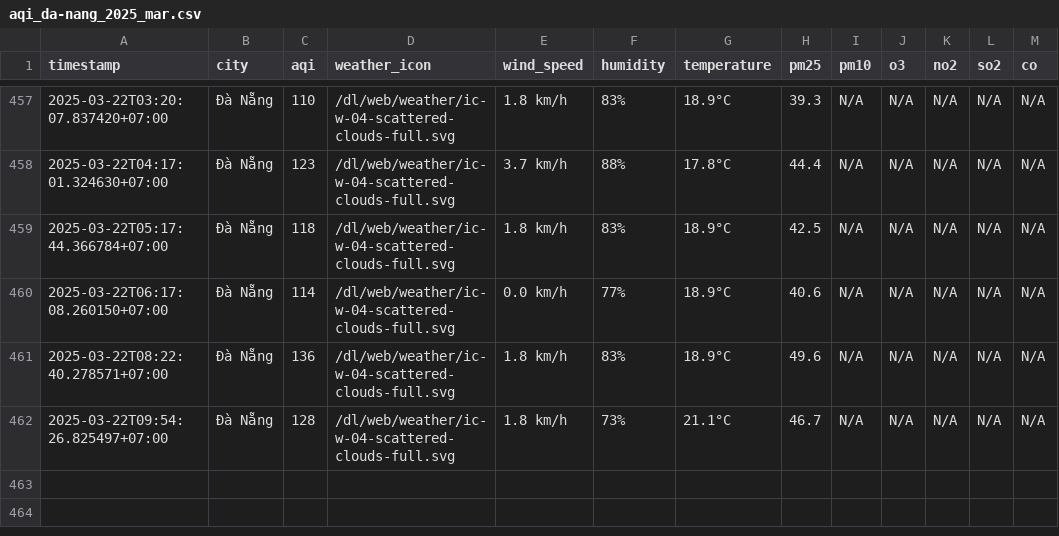
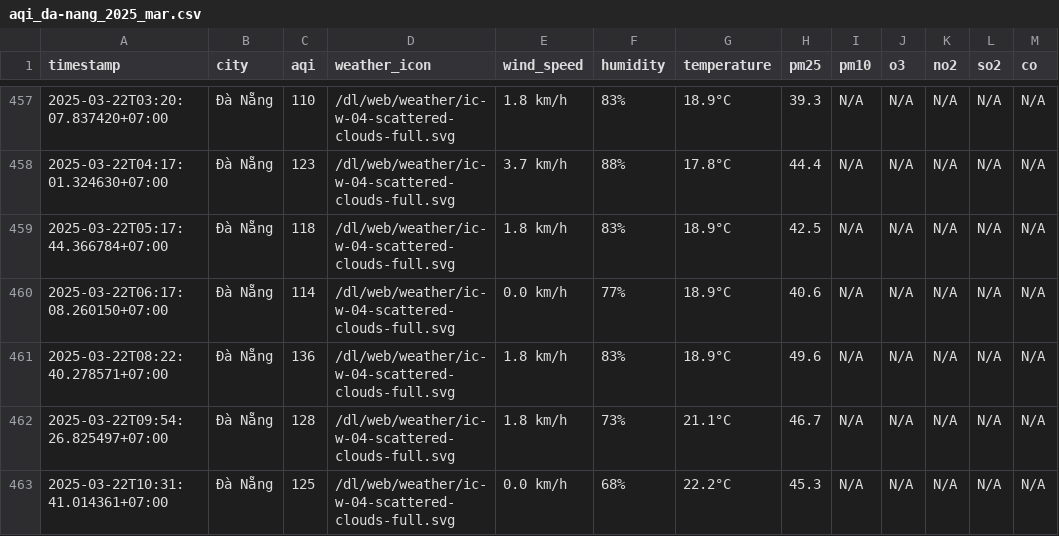
Before and after one commit to dothang08/thu_nghiem, a CSV file: result/da-nang/aqi_da-nang_2025_mar.csv, drawn as a sheet; only a part is shown, gaps mark what is left out.

```diff
--- a/result/da-nang/aqi_da-nang_2025_mar.csv
+++ b/result/da-nang/aqi_da-nang_2025_mar.csv
@@ -462 +462,2 @@ timestamp,city,aqi,weather_icon,wind_speed,humidity,temperature,pm25,pm10,o3,no2
 2025-03-22T09:54:26.825497+07:00,Đà Nẵng,128,/dl/web/weather/ic-w-04-scattered-clouds-full.svg,1.8 km/h,73%,21.1°C,46.7,N/A,N/A,N/A,N/A,N/A
+2025-03-22T10:31:41.014361+07:00,Đà Nẵng,125,/dl/web/weather/ic-w-04-scattered-clouds-full.svg,0.0 km/h,68%,22.2°C,45.3,N/A,N/A,N/A,N/A,N/A
```
Also changed, not shown: aqi_selected_cities.csv, result/can-tho/aqi_can-tho_2025_mar.csv, 10 other files.
